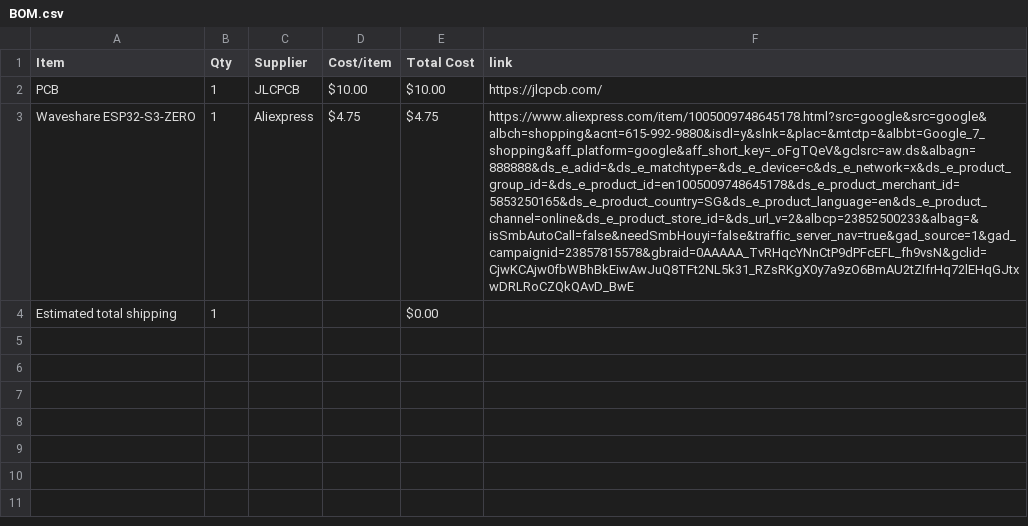
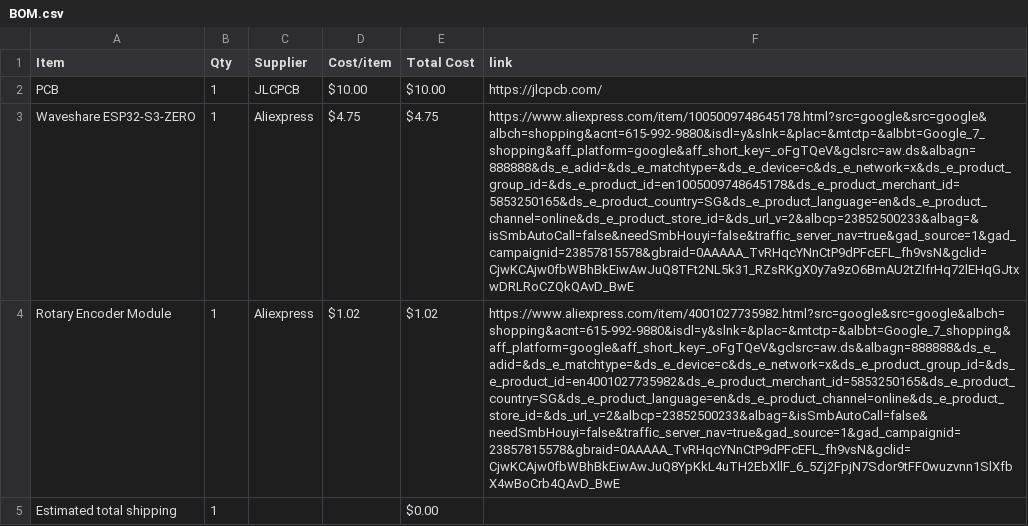
Before and after one commit to choosye/MIDI-Boardie, a CSV file: BOM.csv, drawn as a sheet; the diff names each change by its address in the sheet, - before the commit and + after, or states it on an @@ line.

Commit message:
Sync Midi Keyboard from Half Life

```diff
--- a/BOM.csv
+++ b/BOM.csv
+row 4: Rotary Encoder Module | 1 | Aliexpress | $1.02 | $1.02 | https://www.aliexpress.com/item/4001027735982.html?src=google&src=google&albch=shopping&acnt=615-992-9880&isdl=y&slnk=&plac=&mtctp=&albbt=Google_7_shopping&aff_platform=google&aff_short_key=_oFgTQeV&gclsrc=aw.ds&albagn=888888&ds_e_adid=&ds_e_matchtype=&ds_e_device=c&ds_e_network=x&ds_e_product_group_id=&ds_e_product_id=en4001027735982&ds_e_product_merchant_id=5853250165&ds_e_product_country=SG&ds_e_product_language=en&ds_e_product_channel=online&ds_e_product_store_id=&ds_url_v=2&albcp=23852500233&albag=&isSmbAutoCall=false&needSmbHouyi=false&traffic_server_nav=true&gad_source=1&gad_campaignid=23857815578&gbraid=0AAAAA_TvRHqcYNnCtP9dPFcEFL_fh9vsN&gclid=CjwKCAjw0fbWBhBkEiwAwJuQ8YpKkL4uTH2EbXllF_6_5Zj2FpjN7Sdor9tFF0wuzvnn1SlXfbX4wBoCrb4QAvD_BwE
```
